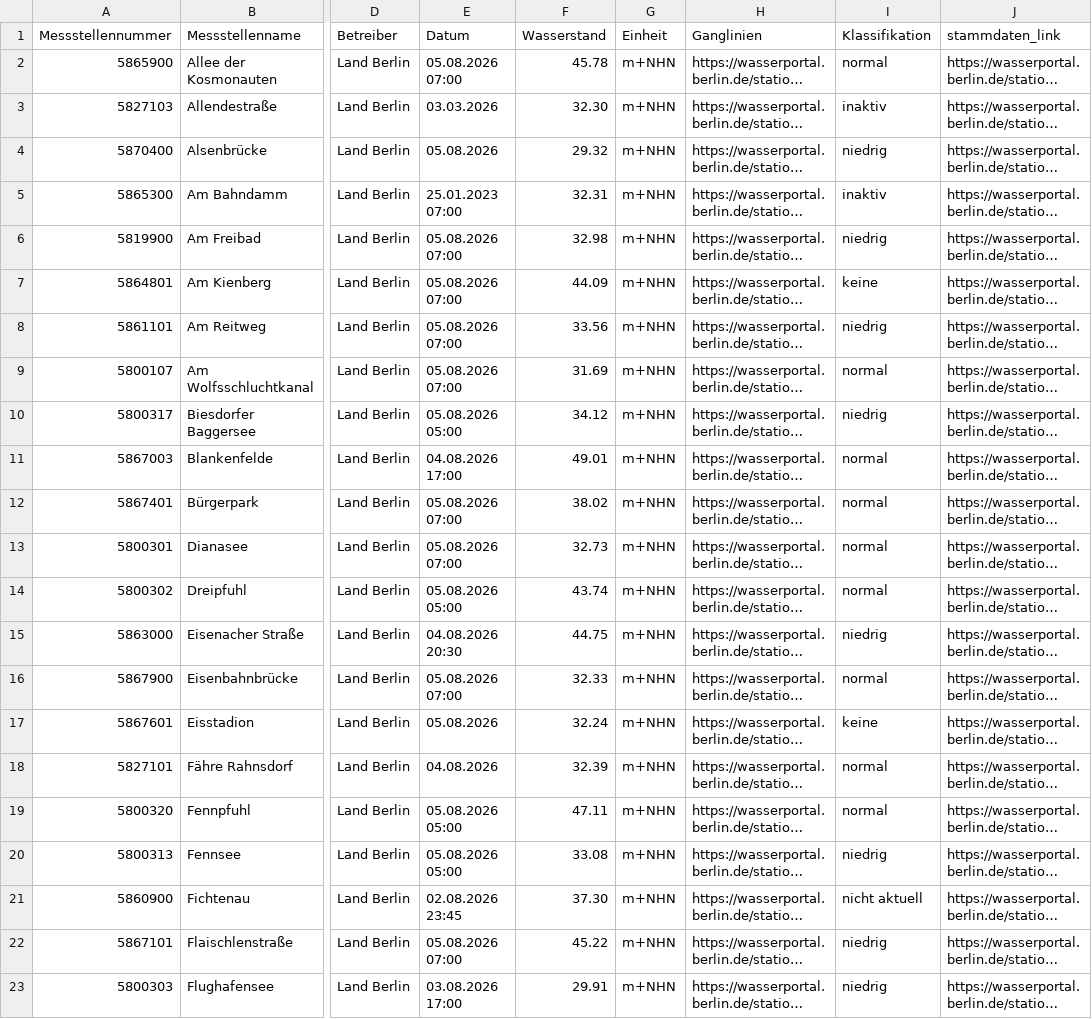
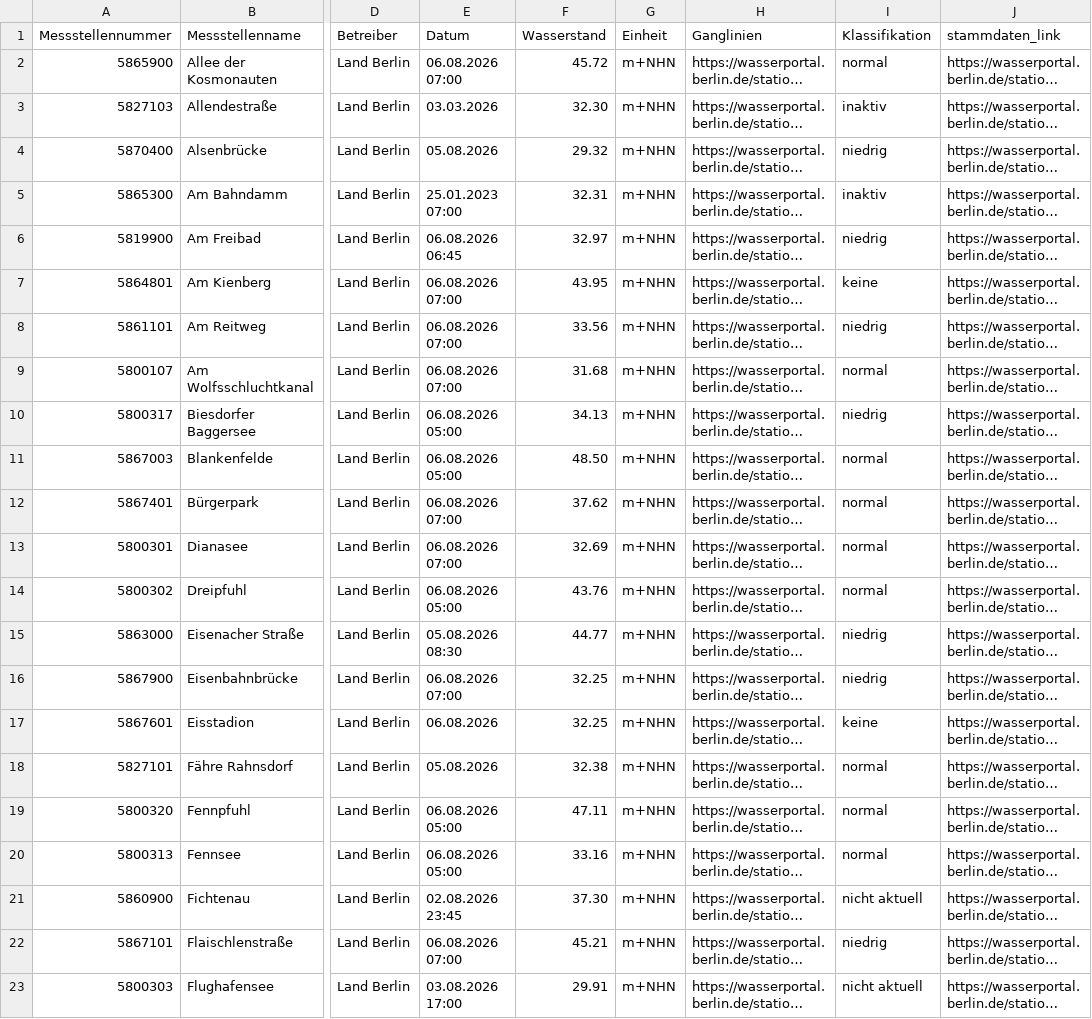
Before and after one commit to KWB-R/wasserportal, a CSV file: stations_surface-water_water-level.csv, drawn as a sheet; only a part is shown, gaps mark what is left out; long unchanged cells end in …; the diff covers the shown part only; the diff names each change by its address in the sheet, - before the commit and + after, or states it on an @@ line.

```diff
--- a/stations_surface-water_water-level.csv
+++ b/stations_surface-water_water-level.csv
-E2 (Datum): 05.08.2026 07:00
+E2 (Datum): 06.08.2026 07:00
-F2 (Wasserstand): 45.78
+F2 (Wasserstand): 45.72
-E6 (Datum): 05.08.2026 07:00
+E6 (Datum): 06.08.2026 06:45
-F6 (Wasserstand): 32.98
+F6 (Wasserstand): 32.97
-E7:E9 (Datum): 05.08.2026 07:00
+E7:E9 (Datum): 06.08.2026 07:00
-F7 (Wasserstand): 44.09
+F7 (Wasserstand): 43.95
-F9 (Wasserstand): 31.69
+F9 (Wasserstand): 31.68
-E10 (Datum): 05.08.2026 05:00
+E10 (Datum): 06.08.2026 05:00
-F10 (Wasserstand): 34.12
+F10 (Wasserstand): 34.13
-E11 (Datum): 04.08.2026 17:00
+E11 (Datum): 06.08.2026 05:00
-F11 (Wasserstand): 49.01
+F11 (Wasserstand): 48.50
-E12:E13 (Datum): 05.08.2026 07:00
+E12:E13 (Datum): 06.08.2026 07:00
-F12 (Wasserstand): 38.02
+F12 (Wasserstand): 37.62
-F13 (Wasserstand): 32.73
+F13 (Wasserstand): 32.69
-E14 (Datum): 05.08.2026 05:00
+E14 (Datum): 06.08.2026 05:00
-F14 (Wasserstand): 43.74
+F14 (Wasserstand): 43.76
-E15 (Datum): 04.08.2026 20:30
+E15 (Datum): 05.08.2026 08:30
-F15 (Wasserstand): 44.75
+F15 (Wasserstand): 44.77
-E16 (Datum): 05.08.2026 07:00
+E16 (Datum): 06.08.2026 07:00
-F16 (Wasserstand): 32.33
+F16 (Wasserstand): 32.25
-I16 (Klassifikation): normal
+I16 (Klassifikation): niedrig
-E17 (Datum): 05.08.2026
+E17 (Datum): 06.08.2026
-F17 (Wasserstand): 32.24
+F17 (Wasserstand): 32.25
-E18 (Datum): 04.08.2026
+E18 (Datum): 05.08.2026
-F18 (Wasserstand): 32.39
+F18 (Wasserstand): 32.38
-E19:E20 (Datum): 05.08.2026 05:00
+E19:E20 (Datum): 06.08.2026 05:00
-F20 (Wasserstand): 33.08
+F20 (Wasserstand): 33.16
-I20 (Klassifikation): niedrig
+I20 (Klassifikation): normal
-E22 (Datum): 05.08.2026 07:00
+E22 (Datum): 06.08.2026 07:00
-F22 (Wasserstand): 45.22
+F22 (Wasserstand): 45.21
-I23 (Klassifikation): niedrig
+I23 (Klassifikation): nicht aktuell
```
Also changed, not shown: 152 edited cells elsewhere in this file, stations_groundwater_level.csv, stations_surface-water_flow.csv, 27 other files.
